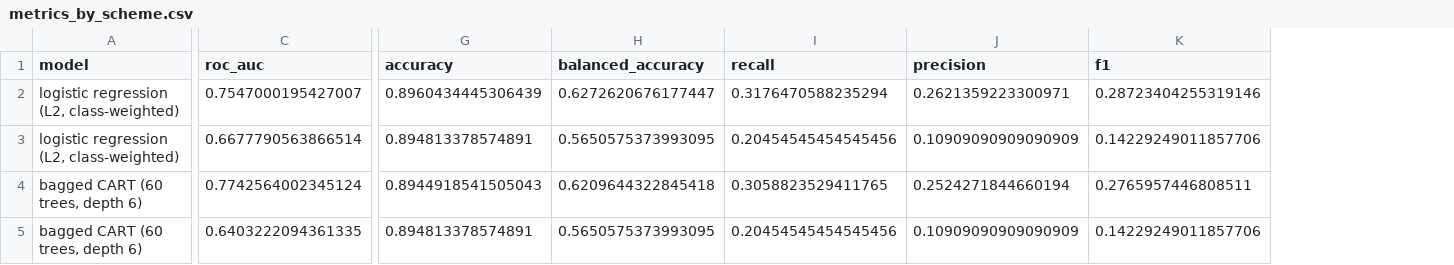
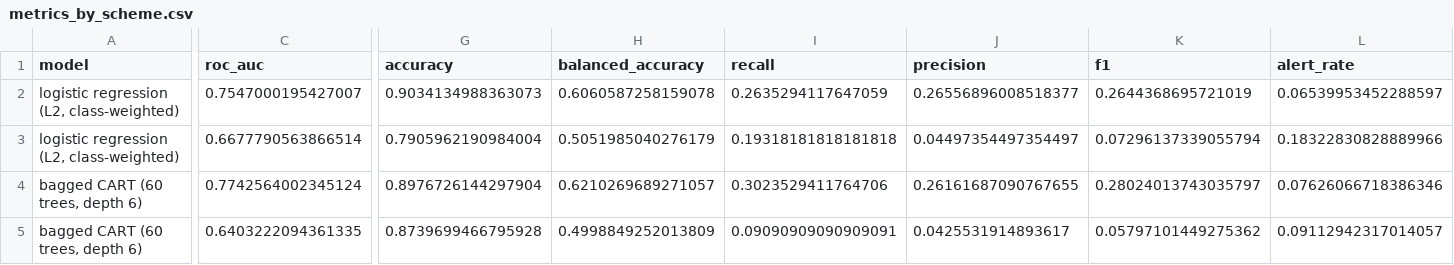
Before and after one commit to junjie-yang11/seismic-bump-forecasting, a CSV file: results/metrics_by_scheme.csv, drawn as a sheet; only a part is shown, gaps mark what is left out; the diff names each change by its address in the sheet, - before the commit and + after, or states it on an @@ line.

```diff
--- a/results/metrics_by_scheme.csv
+++ b/results/metrics_by_scheme.csv
+column L (alert_rate), rows 2-5: 0.06539953452288597 | 0.18322830828889966 | 0.07626066718386346 | 0.09112942317014057
-G2 (accuracy): 0.8960434445306439
+G2 (accuracy): 0.9034134988363073
-H2 (balanced_accuracy): 0.6272620676177447
+H2 (balanced_accuracy): 0.6060587258159078
-I2 (recall): 0.3176470588235294
+I2 (recall): 0.2635294117647059
-J2 (precision): 0.2621359223300971
+J2 (precision): 0.26556896008518377
-K2 (f1): 0.28723404255319146
+K2 (f1): 0.2644368695721019
-G3 (accuracy): 0.894813378574891
+G3 (accuracy): 0.7905962190984004
-H3 (balanced_accuracy): 0.5650575373993095
+H3 (balanced_accuracy): 0.5051985040276179
-I3 (recall): 0.20454545454545456
+I3 (recall): 0.19318181818181818
-J3 (precision): 0.10909090909090909
+J3 (precision): 0.04497354497354497
-K3 (f1): 0.14229249011857706
+K3 (f1): 0.07296137339055794
-G4 (accuracy): 0.8944918541505043
+G4 (accuracy): 0.8976726144297904
-H4 (balanced_accuracy): 0.6209644322845418
+H4 (balanced_accuracy): 0.6210269689271057
-I4 (recall): 0.3058823529411765
+I4 (recall): 0.3023529411764706
-J4 (precision): 0.2524271844660194
+J4 (precision): 0.26161687090767655
-K4 (f1): 0.2765957446808511
+K4 (f1): 0.28024013743035797
-G5 (accuracy): 0.894813378574891
+G5 (accuracy): 0.8739699466795928
-H5 (balanced_accuracy): 0.5650575373993095
+H5 (balanced_accuracy): 0.4998849252013809
-I5 (recall): 0.20454545454545456
+I5 (recall): 0.09090909090909091
-J5 (precision): 0.10909090909090909
+J5 (precision): 0.0425531914893617
-K5 (f1): 0.14229249011857706
+K5 (f1): 0.05797101449275362
```
Also changed, not shown: results/calibration.csv, results/holdout.csv, 30 other files.
